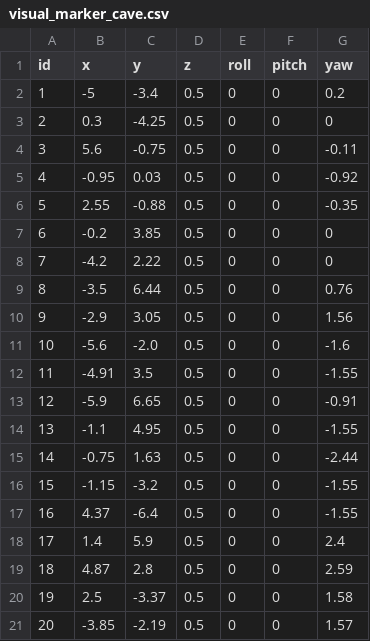
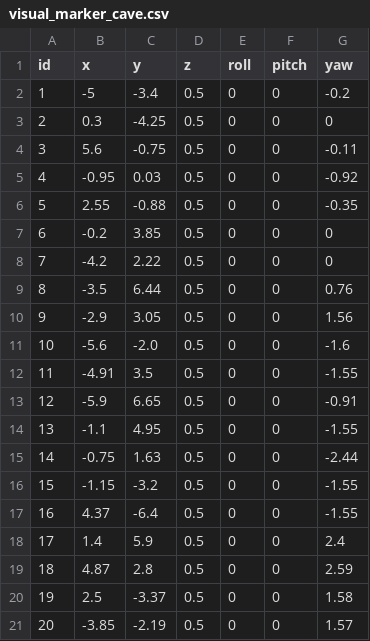
Before and after one commit to tuw-robotics/tuw_marker_filter, a CSV file: tuw_marker_noise/input/visual_marker_cave.csv, drawn as a sheet.

```diff
--- a/tuw_marker_noise/input/visual_marker_cave.csv
+++ b/tuw_marker_noise/input/visual_marker_cave.csv
@@ -1,3 +1,3 @@
 id;x;y;z;roll;pitch;yaw
-1;-5;-3.4;0.5;0;0;0.2
+1;-5;-3.4;0.5;0;0;-0.2
 2;0.3;-4.25;0.5;0;0;0
```
Also changed, not shown: 2 other files.
